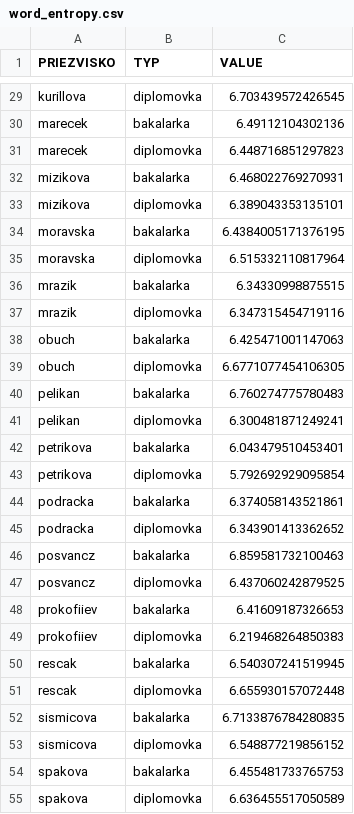
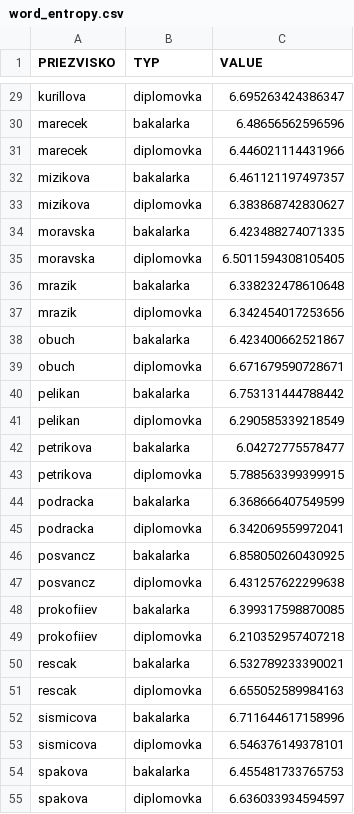
Before and after one commit to Strizo/PriDav, a CSV file: word_entropy.csv, drawn as a sheet; only a part is shown, gaps mark what is left out; the diff covers the shown part only; the diff names each change by its address in the sheet, - before the commit and + after, or states it on an @@ line.

```diff
--- a/word_entropy.csv
+++ b/word_entropy.csv
-C29 (VALUE): 6.703439572426545
+C29 (VALUE): 6.695263424386347
-C30 (VALUE): 6.49112104302136
+C30 (VALUE): 6.48656562596596
-C31 (VALUE): 6.448716851297823
+C31 (VALUE): 6.446021114431966
-C32 (VALUE): 6.468022769270931
+C32 (VALUE): 6.461121197497357
-C33 (VALUE): 6.389043353135101
+C33 (VALUE): 6.383868742830627
-C34 (VALUE): 6.4384005171376195
+C34 (VALUE): 6.423488274071335
-C35 (VALUE): 6.515332110817964
+C35 (VALUE): 6.5011594308105405
-C36 (VALUE): 6.34330998875515
+C36 (VALUE): 6.338232478610648
-C37 (VALUE): 6.347315454719116
+C37 (VALUE): 6.342454017253656
-C38 (VALUE): 6.425471001147063
+C38 (VALUE): 6.423400662521867
-C39 (VALUE): 6.6771077454106305
+C39 (VALUE): 6.671679590728671
-C40 (VALUE): 6.760274775780483
+C40 (VALUE): 6.753131444788442
-C41 (VALUE): 6.300481871249241
+C41 (VALUE): 6.290585339218549
-C42 (VALUE): 6.043479510453401
+C42 (VALUE): 6.04272775578477
-C43 (VALUE): 5.792692929095854
+C43 (VALUE): 5.788563399399915
-C44 (VALUE): 6.374058143521861
+C44 (VALUE): 6.368666407549599
-C45 (VALUE): 6.343901413362652
+C45 (VALUE): 6.342069559972041
-C46 (VALUE): 6.859581732100463
+C46 (VALUE): 6.858050260430925
-C47 (VALUE): 6.437060242879525
+C47 (VALUE): 6.431257622299638
-C48 (VALUE): 6.41609187326653
+C48 (VALUE): 6.399317598870085
-C49 (VALUE): 6.219468264850383
+C49 (VALUE): 6.210352957407218
-C50 (VALUE): 6.540307241519945
+C50 (VALUE): 6.532789233390021
-C51 (VALUE): 6.655930157072448
+C51 (VALUE): 6.655052589984163
-C52 (VALUE): 6.7133876784280835
+C52 (VALUE): 6.711644617158996
-C53 (VALUE): 6.548877219856152
+C53 (VALUE): 6.546376149378101
-C55 (VALUE): 6.636455517050589
+C55 (VALUE): 6.636033934594597
```
Also changed, not shown: 33 edited cells elsewhere in this file, 1 other file.
